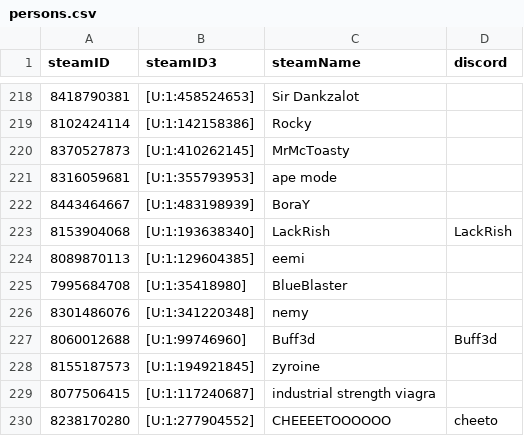
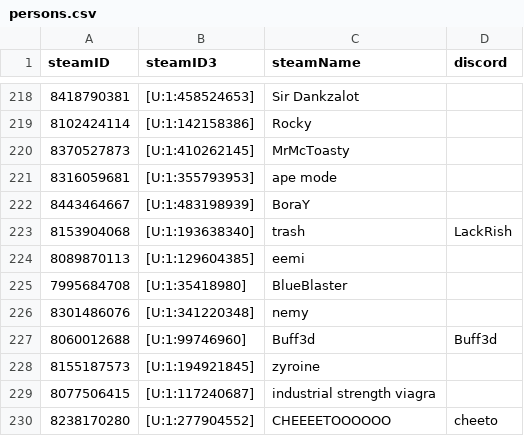
Before and after one commit to shelchang/tf2cc-data, a CSV file: persons.csv, drawn as a sheet; only a part is shown, gaps mark what is left out; the diff covers the shown part only.

```diff
--- a/persons.csv
+++ b/persons.csv
@@ -222,3 +222,3 @@ steamID,steamID3,steamName,discord
 8443464667,[U:1:483198939],BoraY,
-8153904068,[U:1:193638340],LackRish,LackRish
+8153904068,[U:1:193638340],trash,LackRish
 8089870113,[U:1:129604385],eemi,
```
Also changed, not shown: 1 added row and 4 edited cells elsewhere in this file, matches.csv, results.csv, 1 other file.
